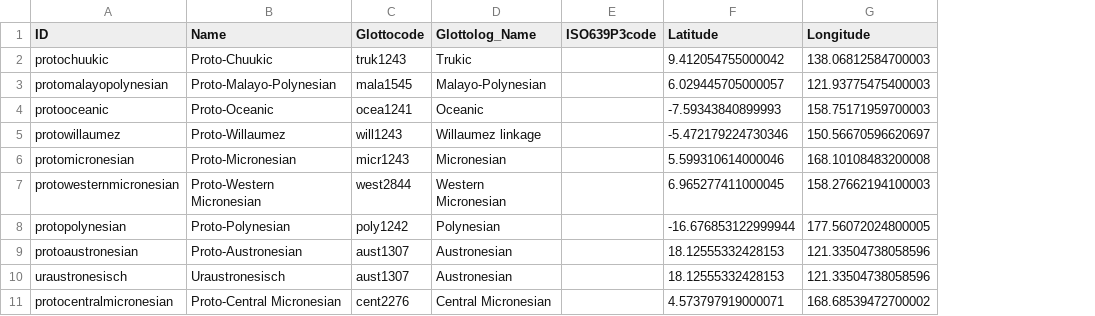
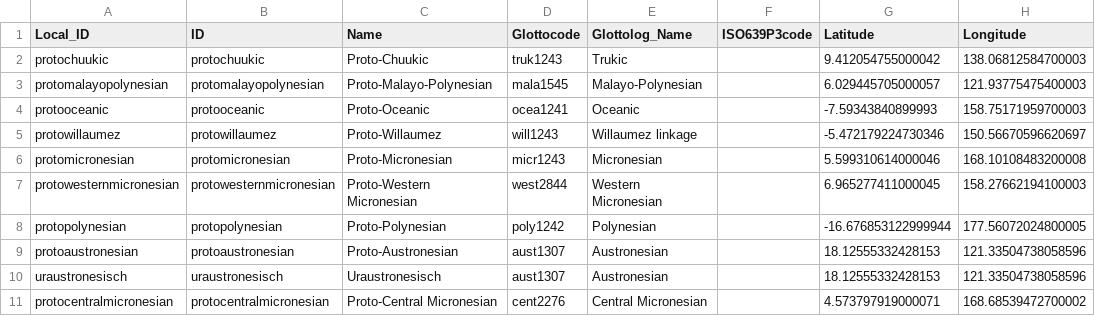
Before and after one commit to lexibank/mcd, a CSV file: etc/languages.csv, drawn as a sheet; only a part is shown; the diff names each change by its address in the sheet, - before the commit and + after, or states it on an @@ line.

```diff
--- a/etc/languages.csv
+++ b/etc/languages.csv
+column B (ID), rows 2-11: protochuukic | protomalayopolynesian | protooceanic | protowillaumez | protomicronesian | protowesternmicronesian | protopolynesian | protoaustronesian | uraustronesisch | protocentralmicronesian
-A1: ID
+A1: Local_ID
```
Also changed, not shown: cldf/cfitems.csv, cldf/languages.csv, 19 other files.
